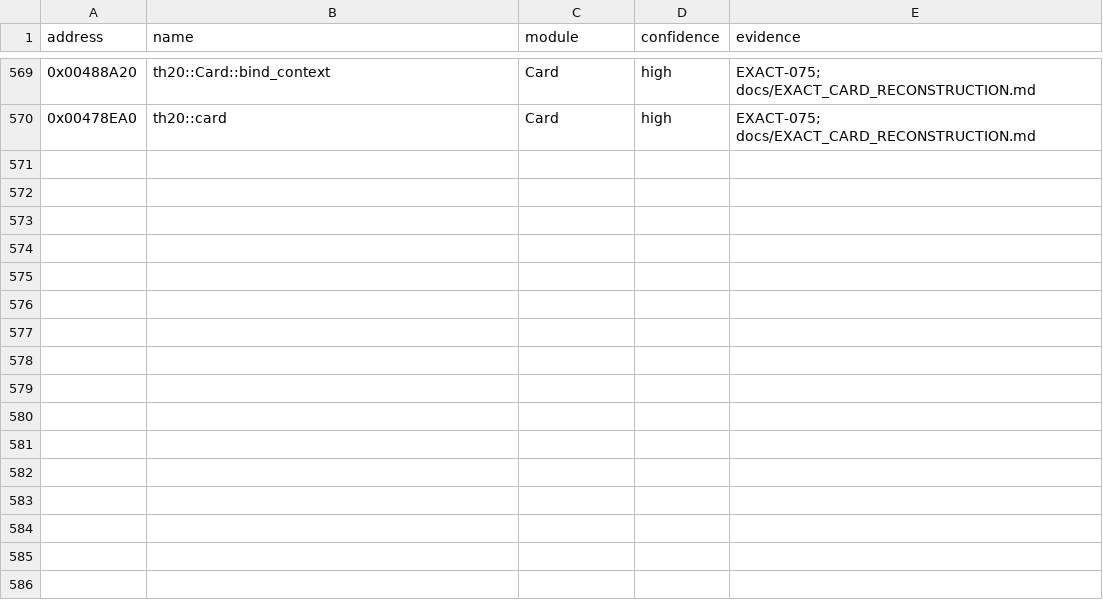
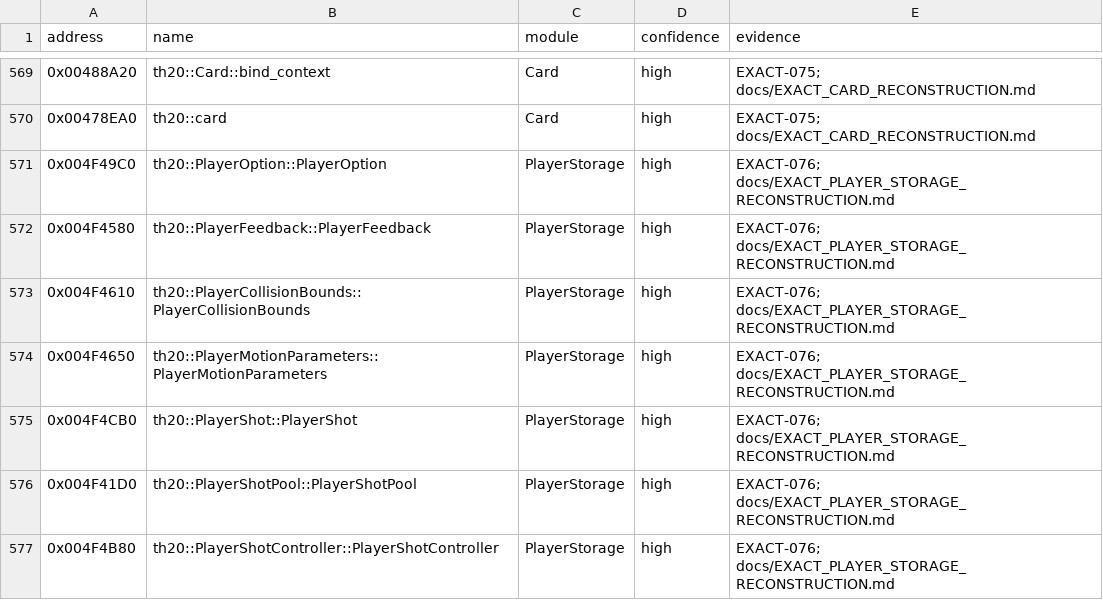
Before and after one commit to N0zoM1z0/th20, a CSV file: config/known-symbols.csv, drawn as a sheet; only a part is shown, gaps mark what is left out; the diff names each change by its address in the sheet, - before the commit and + after, or states it on an @@ line.

Commit message:
gpt-6.1-sol: reconstruct Player storage construction

```diff
--- a/config/known-symbols.csv
+++ b/config/known-symbols.csv
+row 571: 0x004F49C0 | th20::PlayerOption::PlayerOption | PlayerStorage | high | EXACT-076; docs/EXACT_PLAYER_STORAGE_RECONSTRUCTION.md
+row 572: 0x004F4580 | th20::PlayerFeedback::PlayerFeedback | PlayerStorage | high | EXACT-076; docs/EXACT_PLAYER_STORAGE_RECONSTRUCTION.md
+row 573: 0x004F4610 | th20::PlayerCollisionBounds::PlayerCollisionBounds | PlayerStorage | high | EXACT-076; docs/EXACT_PLAYER_STORAGE_RECONSTRUCTION.md
+row 574: 0x004F4650 | th20::PlayerMotionParameters::PlayerMotionParameters | PlayerStorage | high | EXACT-076; docs/EXACT_PLAYER_STORAGE_RECONSTRUCTION.md
+row 575: 0x004F4CB0 | th20::PlayerShot::PlayerShot | PlayerStorage | high | EXACT-076; docs/EXACT_PLAYER_STORAGE_RECONSTRUCTION.md
+row 576: 0x004F41D0 | th20::PlayerShotPool::PlayerShotPool | PlayerStorage | high | EXACT-076; docs/EXACT_PLAYER_STORAGE_RECONSTRUCTION.md
+row 577: 0x004F4B80 | th20::PlayerShotController::PlayerShotController | PlayerStorage | high | EXACT-076; docs/EXACT_PLAYER_STORAGE_RECONSTRUCTION.md
```
Also changed, not shown: config/implemented.csv, config/reccmp-functions.csv, 14 other files.
